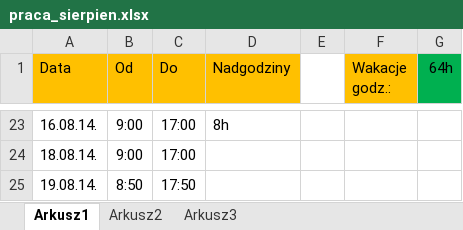
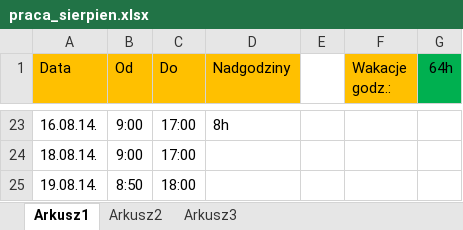
Before and after one commit to Paul119/praca, an Excel workbook: praca_sierpien.xlsx, sheet Arkusz1, drawn as a sheet; only a part is shown, gaps mark what is left out; values as stored, in another font and other column widths than the file's, no borders; the diff names each change by its address in the sheet, - before the commit and + after, or states it on an @@ line.

Commit message:
new

```diff
--- a/praca_sierpien.xlsx (sheet Arkusz1)
+++ b/praca_sierpien.xlsx (sheet Arkusz1)
-C25 (Do): 17:50
+C25 (Do): 18:00
```
